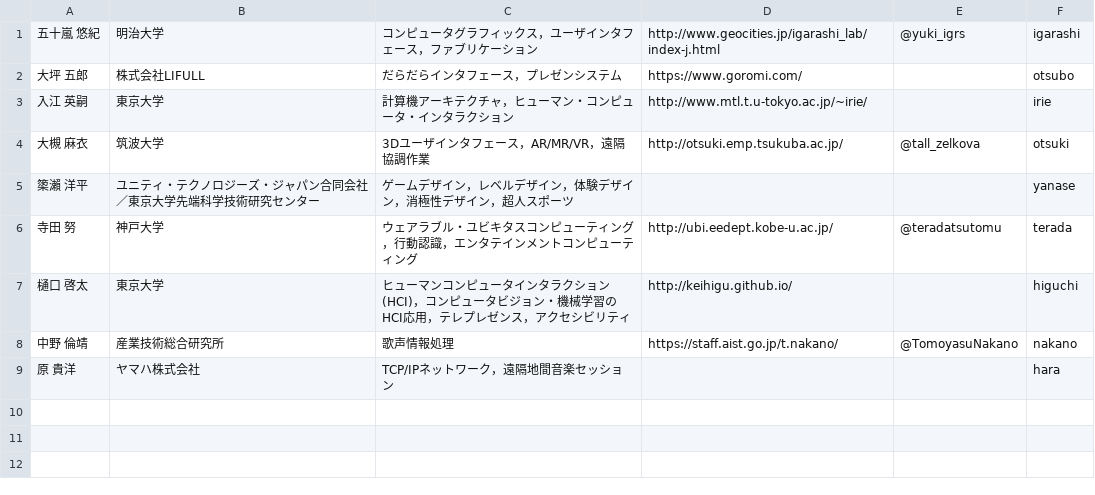
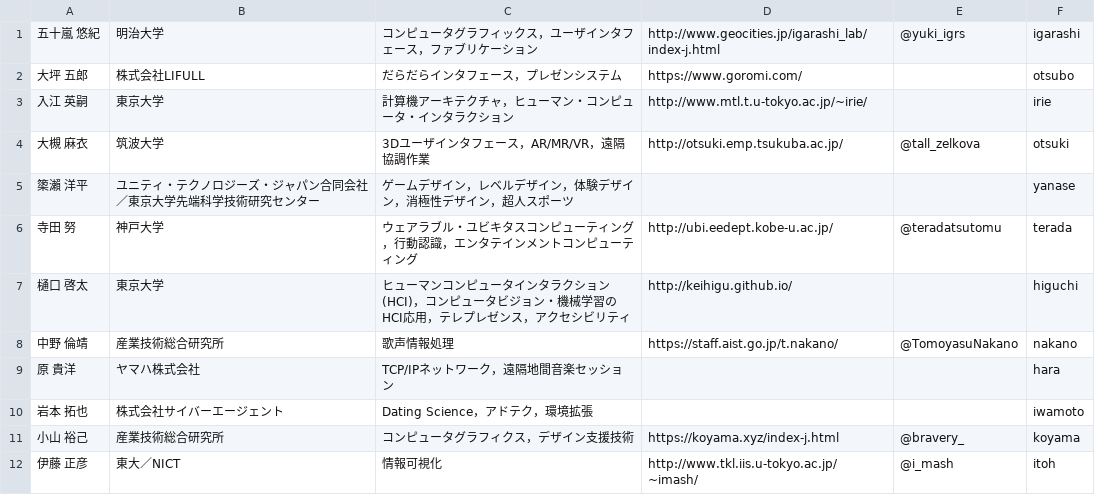
Before and after one commit to WISSOrg/gen-html-2018, a CSV file: data.csv, drawn as a sheet.

Commit message:
Add data

```diff
--- a/data.csv
+++ b/data.csv
@@ -9 +9,4 @@
 原 貴洋,ヤマハ株式会社,TCP/IPネットワーク，遠隔地間音楽セッション,,,hara
+岩本 拓也,株式会社サイバーエージェント,Dating Science，アドテク，環境拡張,,,iwamoto
+小山 裕己,産業技術総合研究所,コンピュータグラフィクス，デザイン支援技術,https://koyama.xyz/index-j.html,@bravery_,koyama
+伊藤 正彦,東大／NICT,情報可視化,http://www.tkl.iis.u-tokyo.ac.jp/~imash/,@i_mash,itoh
```
